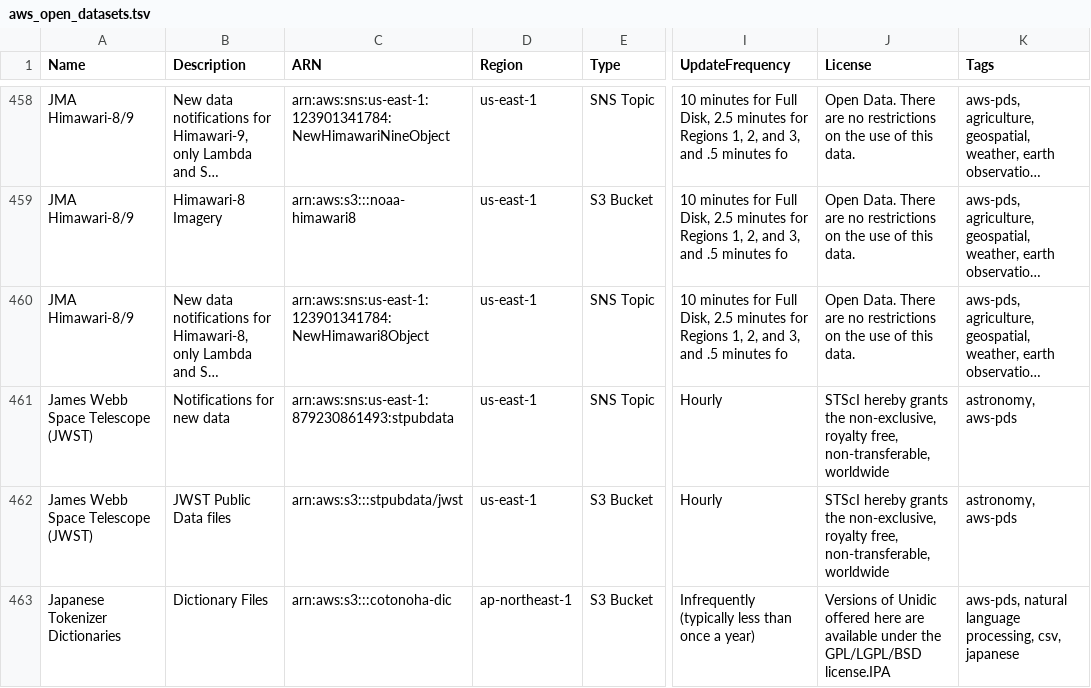
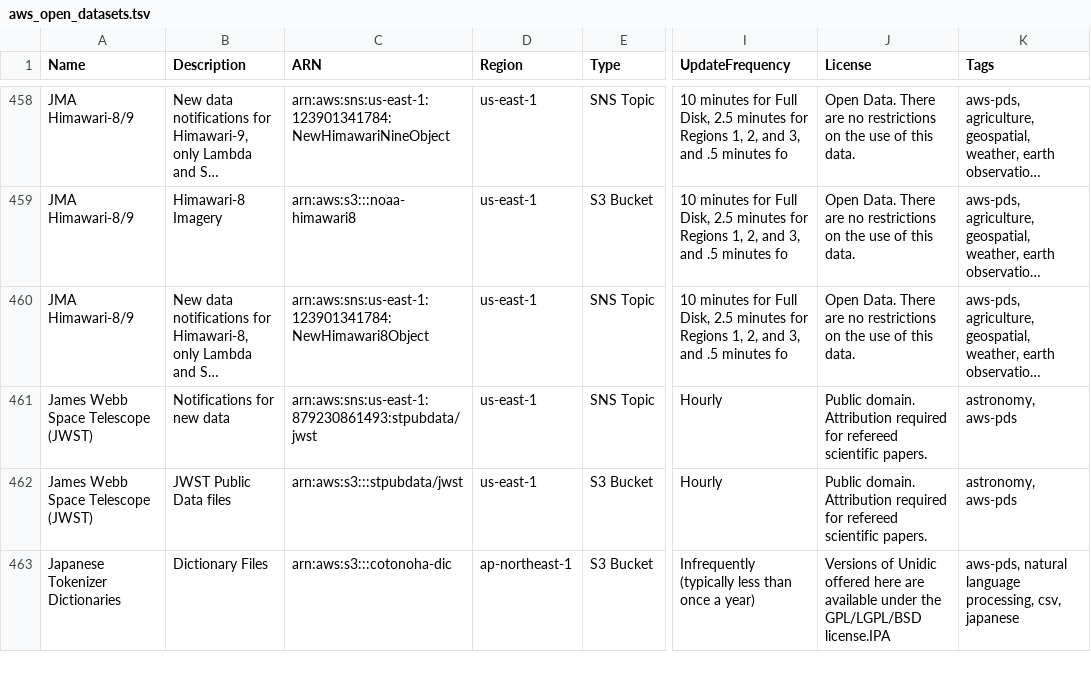
Before and after one commit to opengeos/aws-open-data, a TSV file: aws_open_datasets.tsv, drawn as a sheet; only a part is shown, gaps mark what is left out; long unchanged cells end in …; the diff covers the shown part only; the diff names each change by its address in the sheet, - before the commit and + after, or states it on an @@ line.

```diff
--- a/aws_open_datasets.tsv
+++ b/aws_open_datasets.tsv
-C461 (ARN): arn:aws:sns:us-east-1:879230861493:stpubdata
+C461 (ARN): arn:aws:sns:us-east-1:879230861493:stpubdata/jwst
-J461:J462 (License): STScI hereby grants the non-exclusive, royalty free, non-transferable, worldwide
+J461:J462 (License): Public domain. Attribution required for refereed scientific papers.
```
Also changed, not shown: 9 edited cells elsewhere in this file, 8 other files.
